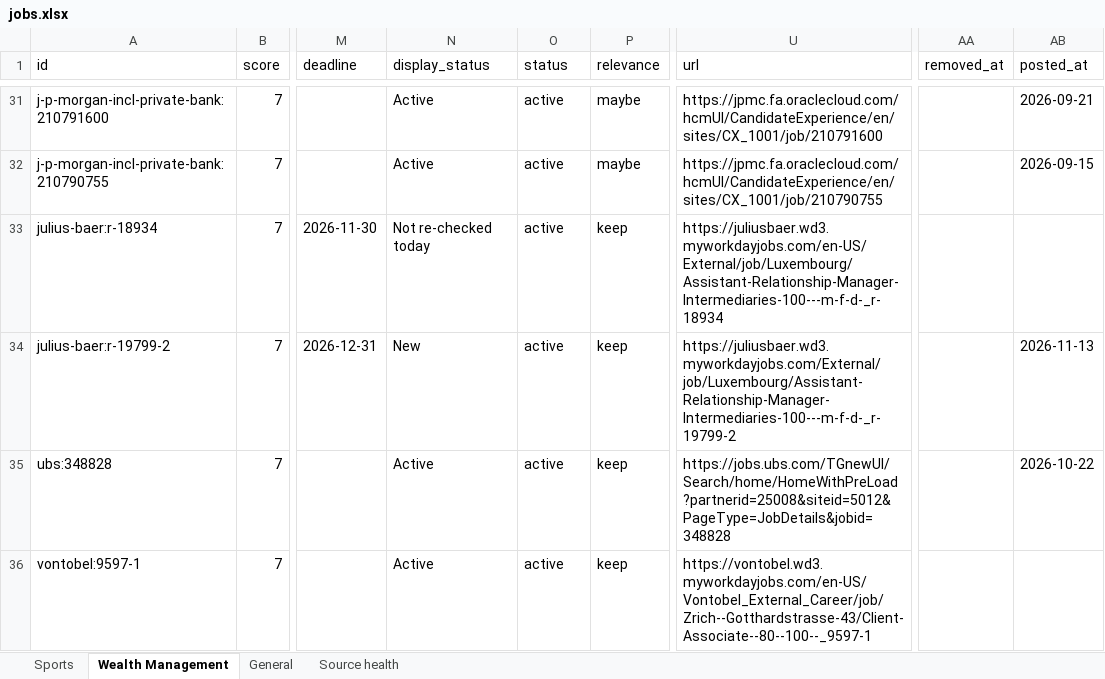
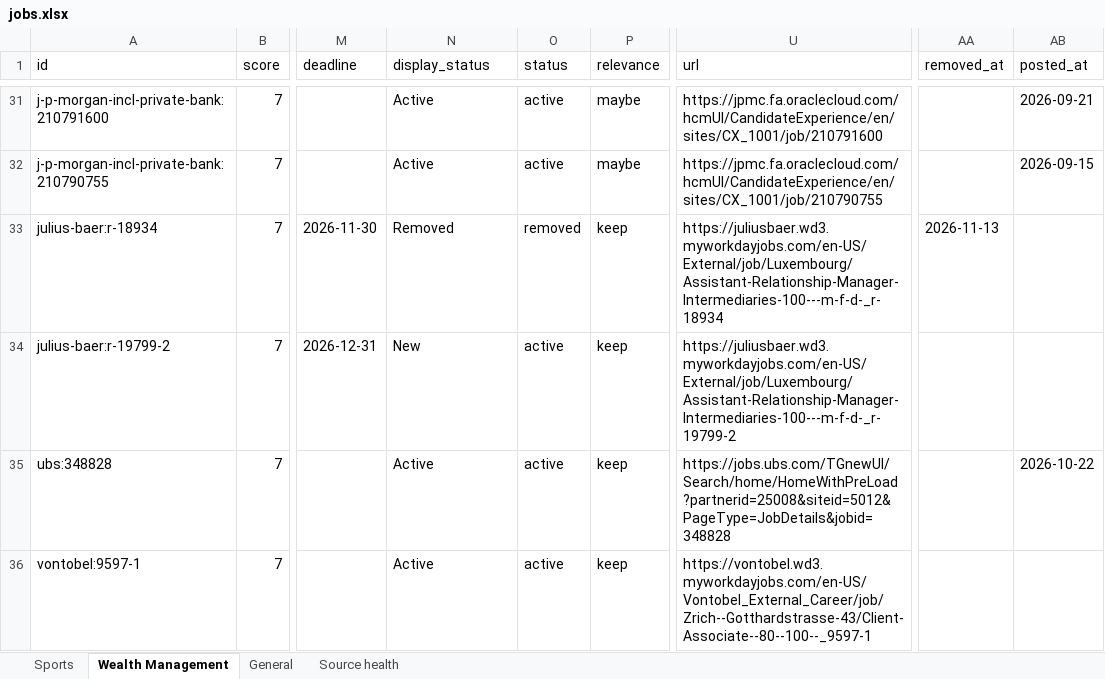
Before and after one commit to jacopolorenzetti05-cmd/Chrome-Extension, an Excel workbook: jobs.xlsx, sheet Wealth Management, drawn as a sheet; only a part is shown, gaps mark what is left out; values as stored, in another font and other column widths than the file's, no borders; the diff covers the shown part only; the diff names each change by its address in the sheet, - before the commit and + after, or states it on an @@ line.

```diff
--- a/jobs.xlsx (sheet Wealth Management)
+++ b/jobs.xlsx (sheet Wealth Management)
-N33 (display_status): Not re-checked today
+N33 (display_status): Removed
-O33 (status): active
+O33 (status): removed
-AA33 (removed_at): (empty)
+AA33 (removed_at): 2026-11-13
-U34 (url): https://juliusbaer.wd3.myworkdayjobs.com/External/job/Luxembourg/Assistant-Relationship-Manager-Intermediaries-100---m-f-d-_r-19799-2
+U34 (url): https://juliusbaer.wd3.myworkdayjobs.com/en-US/External/job/Luxembourg/Assistant-Relationship-Manager-Intermediaries-100---m-f-d-_r-19799-2
-AB34 (posted_at): 2026-11-13
+AB34 (posted_at): (empty)
```
Also changed, not shown: 1 added row and 31 edited cells elsewhere in this sheet, sheet General, sheet Sports, sheet Source health, 7 other files.
